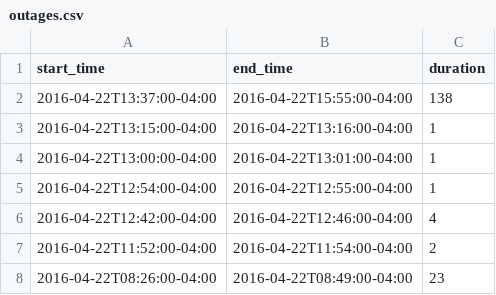
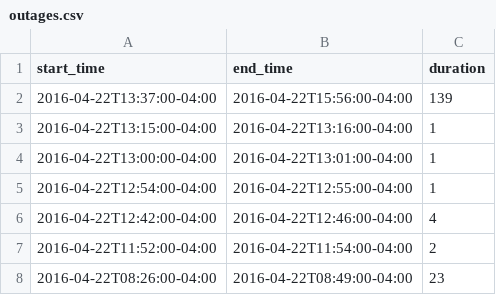
Before and after one commit to FeedsAreBack/feedsareback.github.io, a CSV file: outages/outages.csv, drawn as a sheet; only a part is shown.

```diff
--- a/outages/outages.csv
+++ b/outages/outages.csv
@@ -1,3 +1,3 @@
 start_time,end_time,duration
-2016-04-22T13:37:00-04:00,2016-04-22T15:55:00-04:00,138
+2016-04-22T13:37:00-04:00,2016-04-22T15:56:00-04:00,139
 2016-04-22T13:15:00-04:00,2016-04-22T13:16:00-04:00,1
```
Also changed, not shown: followers_count.csv, karma_count.csv, 2 other files.
